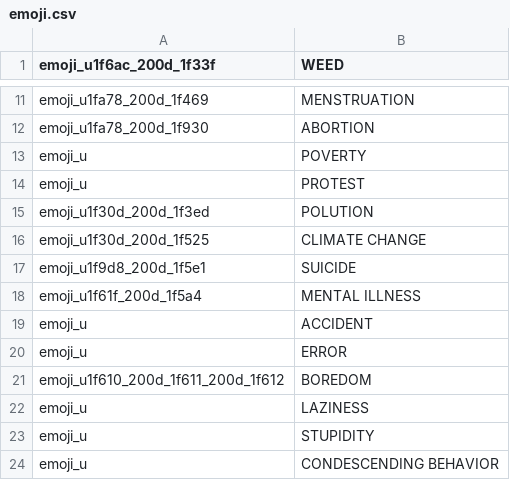
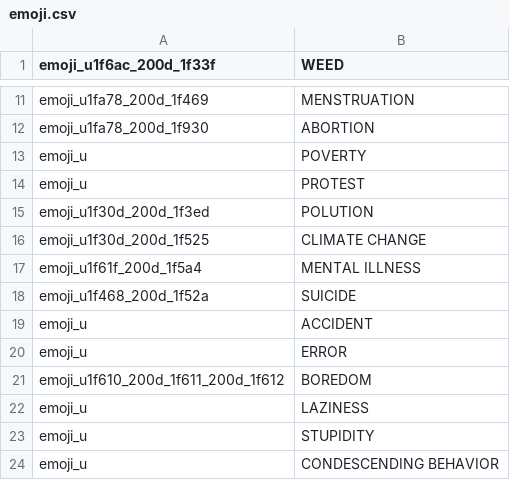
Before and after one commit to jakubvalenta/real-emoji, a CSV file: emoji.csv, drawn as a sheet; only a part is shown, gaps mark what is left out; removed rows and columns are numbered as before the commit, all else as after; the diff names each change by its address in the sheet, - before the commit and + after, or states it on an @@ line.

Commit message:
svg: New suicide image and code

```diff
--- a/emoji.csv
+++ b/emoji.csv
-row 17: emoji_u1f9d8_200d_1f5e1 | SUICIDE
+row 18: emoji_u1f468_200d_1f52a | SUICIDE
```
Also changed, not shown: 2 other files.
